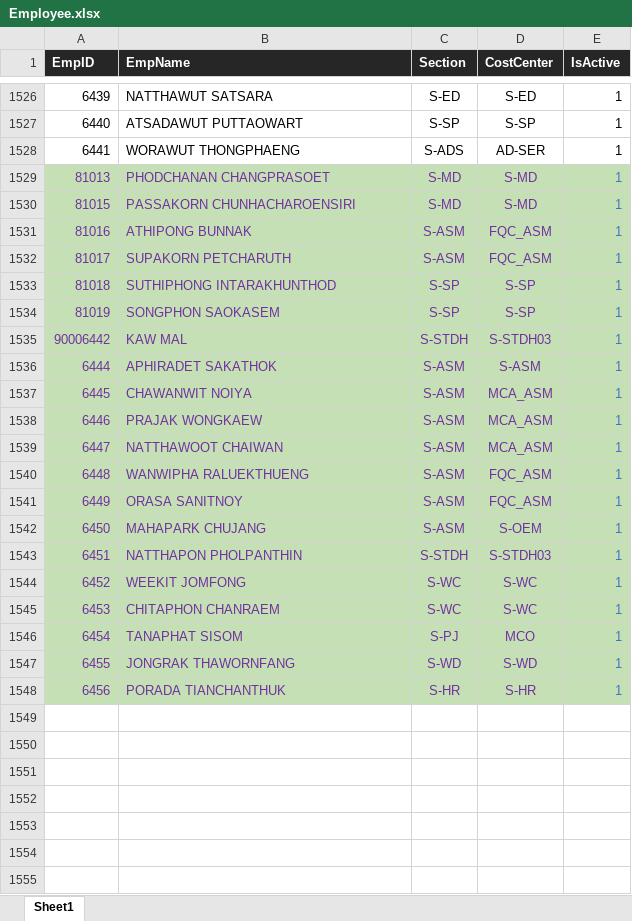
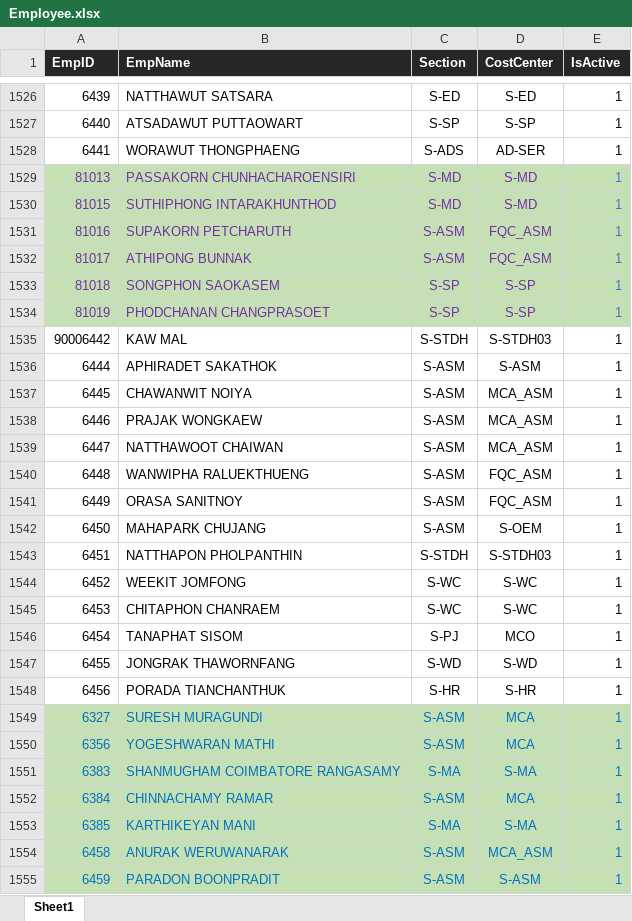
Before and after one commit to pingmpz/sfr, an Excel workbook: media/Employee.xlsx, sheet Sheet1, drawn as a sheet; only a part is shown, gaps mark what is left out; values as stored, in another font and other column widths than the file's, no borders; the diff covers the shown part only; the diff names each change by its address in the sheet, - before the commit and + after, or states it on an @@ line.

```diff
--- a/media/Employee.xlsx (sheet Sheet1)
+++ b/media/Employee.xlsx (sheet Sheet1)
-B1529 (EmpName): PHODCHANAN CHANGPRASOET
+B1529 (EmpName): PASSAKORN CHUNHACHAROENSIRI
-B1530 (EmpName): PASSAKORN CHUNHACHAROENSIRI
+B1530 (EmpName): SUTHIPHONG INTARAKHUNTHOD
-B1531 (EmpName): ATHIPONG BUNNAK
+B1531 (EmpName): SUPAKORN PETCHARUTH
-B1532 (EmpName): SUPAKORN PETCHARUTH
+B1532 (EmpName): ATHIPONG BUNNAK
-B1533 (EmpName): SUTHIPHONG INTARAKHUNTHOD
+B1533 (EmpName): SONGPHON SAOKASEM
-B1534 (EmpName): SONGPHON SAOKASEM
+B1534 (EmpName): PHODCHANAN CHANGPRASOET
-A1535:E1548 fill: #C5E0B4
+A1535:E1548 fill: none
-A1535:D1548 text colour: #7030A0
+A1535:D1548 text colour: black
-E1535:E1548 text colour: #4472C4
+E1535:E1548 text colour: black
+row 1549: 6327 | SURESH MURAGUNDI | S-ASM | MCA | 1
+row 1550: 6356 | YOGESHWARAN MATHI | S-ASM | MCA | 1
+row 1551: 6383 | SHANMUGHAM COIMBATORE RANGASAMY | S-MA | S-MA | 1
+row 1552: 6384 | CHINNACHAMY RAMAR | S-ASM | MCA | 1
+row 1553: 6385 | KARTHIKEYAN MANI | S-MA | S-MA | 1
+row 1554: 6458 | ANURAK WERUWANARAK | S-ASM | MCA_ASM | 1
+row 1555: 6459 | PARADON BOONPRADIT | S-ASM | S-ASM | 1
```
Also changed, not shown: 9 added rows elsewhere in this sheet, 2 other files.
